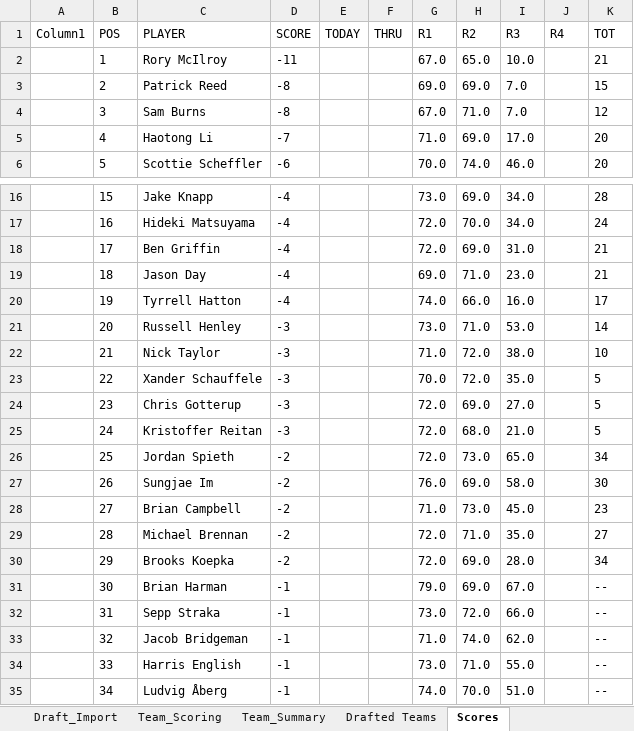
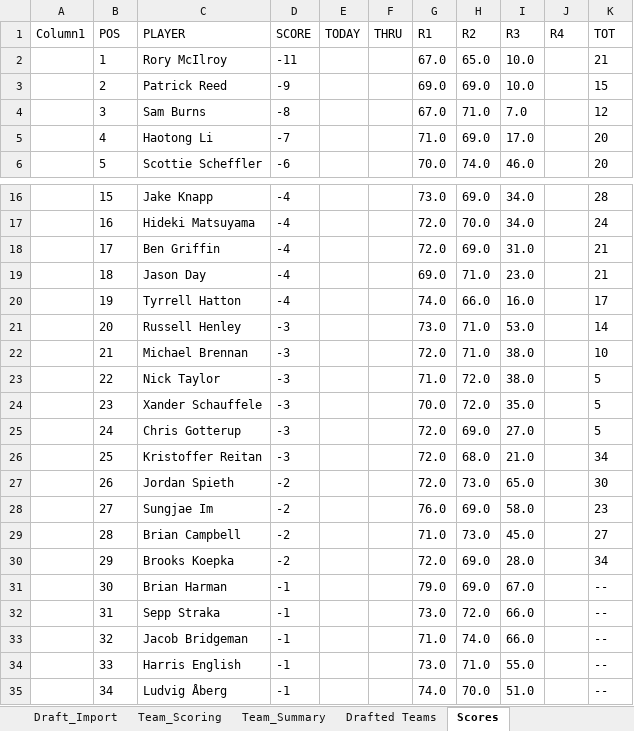
Before and after one commit to Melbs98/2026-Masters-AZ, an Excel workbook: data/2026 Masters Draft & Scoreboard AZ.xlsx, sheet Scores, drawn as a sheet; only a part is shown, gaps mark what is left out; values as stored, in another font and other column widths than the file's, no borders; table styles not drawn; the diff covers the shown part only; the diff names each change by its address in the sheet, - before the commit and + after, or states it on an @@ line.

```diff
--- a/data/2026 Masters Draft & Scoreboard AZ.xlsx (sheet Scores)
+++ b/data/2026 Masters Draft & Scoreboard AZ.xlsx (sheet Scores)
-D3 (SCORE): -8
+D3 (SCORE): -9
-I3 (R3): 7.0
+I3 (R3): 10.0
-C22 (PLAYER): Nick Taylor
+C22 (PLAYER): Michael Brennan
-G22 (R1): 71.0
+G22 (R1): 72.0
-H22 (R2): 72.0
+H22 (R2): 71.0
-C23 (PLAYER): Xander Schauffele
+C23 (PLAYER): Nick Taylor
-G23 (R1): 70.0
+G23 (R1): 71.0
-I23 (R3): 35.0
+I23 (R3): 38.0
-C24 (PLAYER): Chris Gotterup
+C24 (PLAYER): Xander Schauffele
-G24 (R1): 72.0
+G24 (R1): 70.0
-H24 (R2): 69.0
+H24 (R2): 72.0
-I24 (R3): 27.0
+I24 (R3): 35.0
-C25 (PLAYER): Kristoffer Reitan
+C25 (PLAYER): Chris Gotterup
-H25 (R2): 68.0
+H25 (R2): 69.0
-I25 (R3): 21.0
+I25 (R3): 27.0
-C26 (PLAYER): Jordan Spieth
+C26 (PLAYER): Kristoffer Reitan
-D26 (SCORE): -2
+D26 (SCORE): -3
-H26 (R2): 73.0
+H26 (R2): 68.0
-I26 (R3): 65.0
+I26 (R3): 21.0
-C27 (PLAYER): Sungjae Im
+C27 (PLAYER): Jordan Spieth
-G27 (R1): 76.0
+G27 (R1): 72.0
-H27 (R2): 69.0
+H27 (R2): 73.0
-I27 (R3): 58.0
+I27 (R3): 65.0
-C28 (PLAYER): Brian Campbell
+C28 (PLAYER): Sungjae Im
-G28 (R1): 71.0
+G28 (R1): 76.0
-H28 (R2): 73.0
+H28 (R2): 69.0
-I28 (R3): 45.0
+I28 (R3): 58.0
-C29 (PLAYER): Michael Brennan
+C29 (PLAYER): Brian Campbell
-G29 (R1): 72.0
+G29 (R1): 71.0
-H29 (R2): 71.0
+H29 (R2): 73.0
-I29 (R3): 35.0
+I29 (R3): 45.0
-I33 (R3): 62.0
+I33 (R3): 66.0
```
Also changed, not shown: 13 edited cells elsewhere in this sheet, 3 other files.
